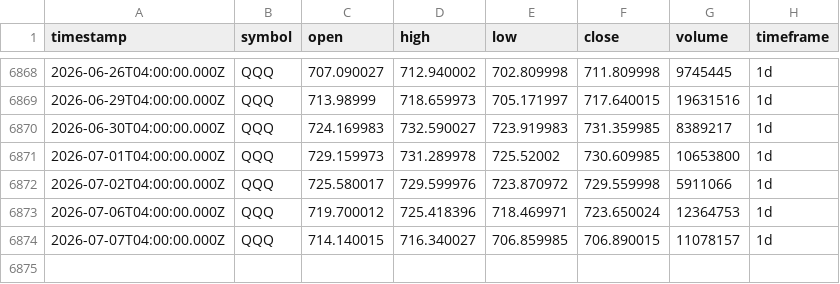
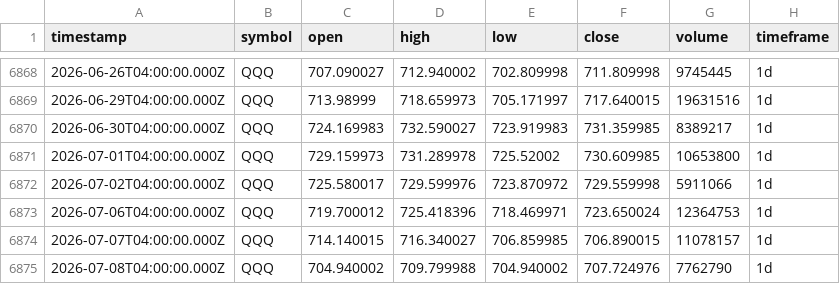
Before and after one commit to adad09382/tqqq-sniper, a CSV file: data/QQQ_1d.csv, drawn as a sheet; only a part is shown, gaps mark what is left out.

Commit message:
data: update OHLCV 2026-07-08

```diff
--- a/data/QQQ_1d.csv
+++ b/data/QQQ_1d.csv
@@ -6874 +6874,2 @@ timestamp,symbol,open,high,low,close,volume,timeframe
 2026-07-07T04:00:00.000Z,QQQ,714.140015,716.340027,706.859985,706.890015,11078157,1d
+2026-07-08T04:00:00.000Z,QQQ,704.940002,709.799988,704.940002,707.724976,7762790,1d
```
Also changed, not shown: data/TQQQ_1d.csv.
